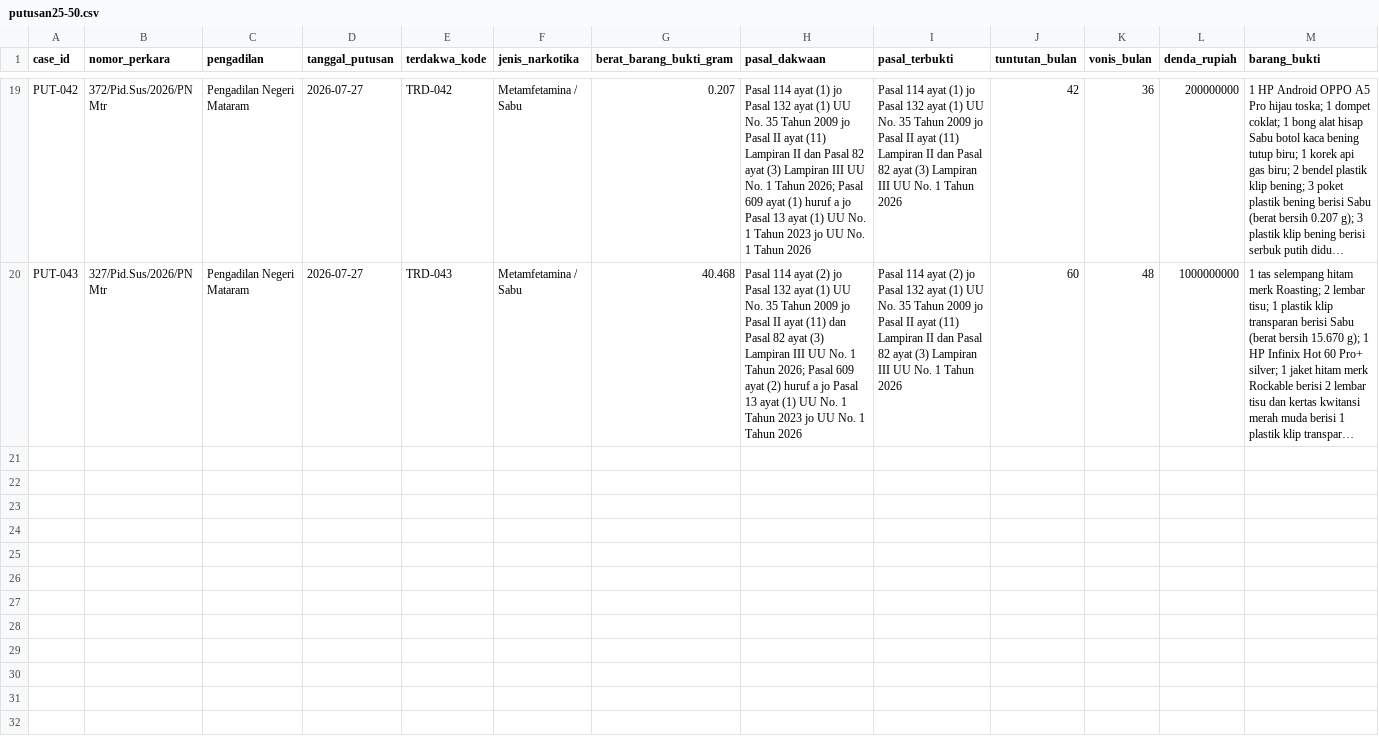
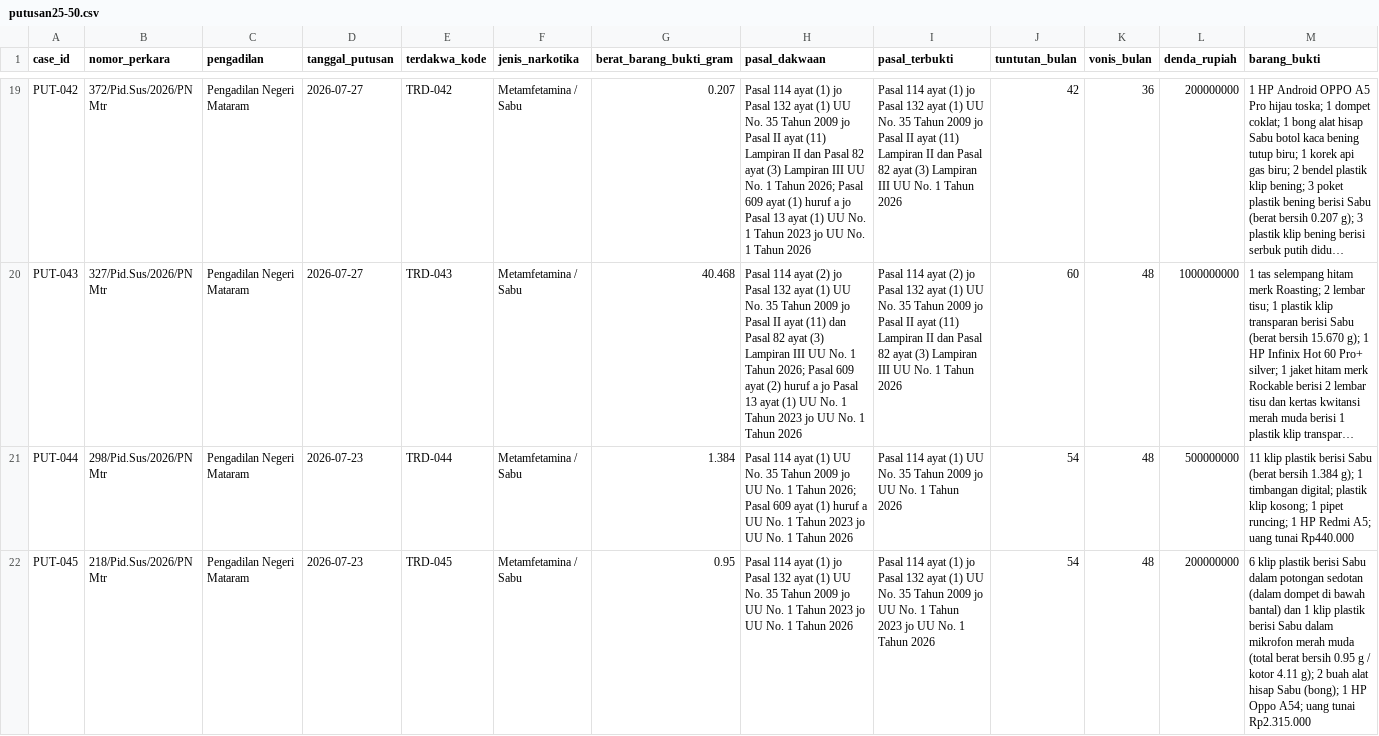
Before and after one commit to Nauval09/uts-struktur-data-narkotika-kelompok-20, a CSV file: data/putusan25-50.csv, drawn as a sheet; only a part is shown, gaps mark what is left out; long unchanged cells end in …; rows hold the shown columns only; the diff covers the shown part only; the diff names each change by its address in the sheet, - before the commit and + after, or states it on an @@ line.

Commit message:
Update putusan25-50.csv

```diff
--- a/data/putusan25-50.csv
+++ b/data/putusan25-50.csv
+row 21: PUT-044 | 298/Pid.Sus/2026/PN Mtr | Pengadilan Negeri Mataram | 2026-07-23 | TRD-044 | Metamfetamina / Sabu | 1.384 | Pasal 114 ayat (1) UU No. 35 Tahun 2009 jo UU No. 1 Tahun 2026; Pasal 609 ayat (1) huruf a UU No. 1 Tahun 2023 jo UU No. 1 Tahun 2026 | Pasal 114 ayat (1) UU No. 35 Tahun 2009 jo UU No. 1 Tahun 2026 | 54 | 48 | 500000000 | 11 klip plastik berisi Sabu (berat bersih 1.384 g); 1 timbangan digital; plastik klip kosong; 1 pipet runcing; 1 HP Redmi A5; uang tunai Rp440.000
+row 22: PUT-045 | 218/Pid.Sus/2026/PN Mtr | Pengadilan Negeri Mataram | 2026-07-23 | TRD-045 | Metamfetamina / Sabu | 0.95 | Pasal 114 ayat (1) jo Pasal 132 ayat (1) UU No. 35 Tahun 2009 jo UU No. 1 Tahun 2023 jo UU No. 1 Tahun 2026 | Pasal 114 ayat (1) jo Pasal 132 ayat (1) UU No. 35 Tahun 2009 jo UU No. 1 Tahun 2023 jo UU No. 1 Tahun 2026 | 54 | 48 | 200000000 | 6 klip plastik berisi Sabu dalam potongan sedotan (dalam dompet di bawah bantal) dan 1 klip plastik berisi Sabu dalam mikrofon merah muda (total berat bersih 0.95 g / kotor 4.11 g); 2 buah alat hisap Sabu (bong); 1 HP Oppo A54; uang tunai Rp2.315.000
```
Also changed, not shown: 1 added row elsewhere in this file.
